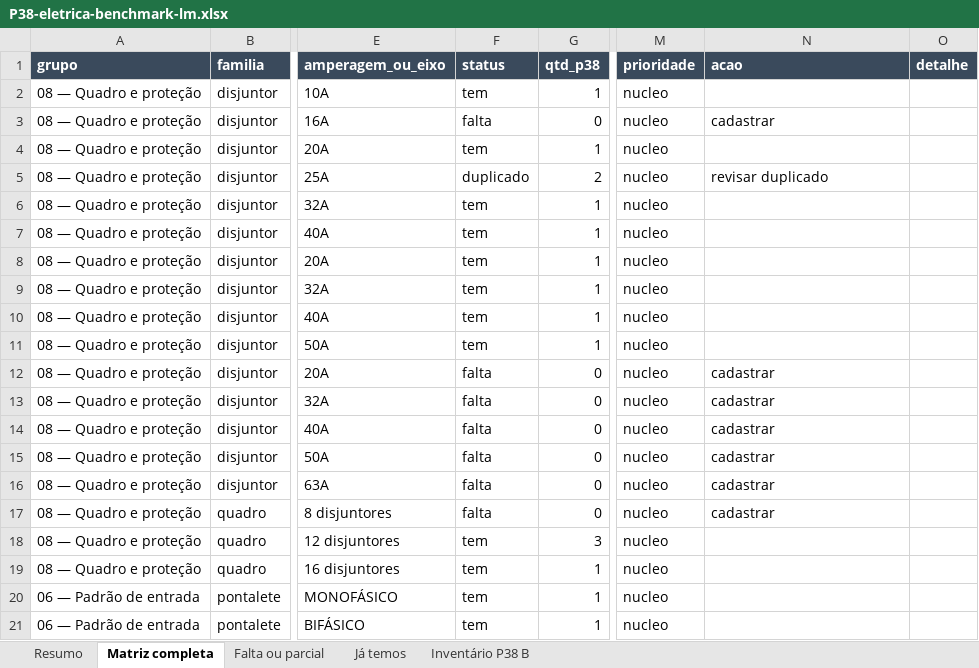
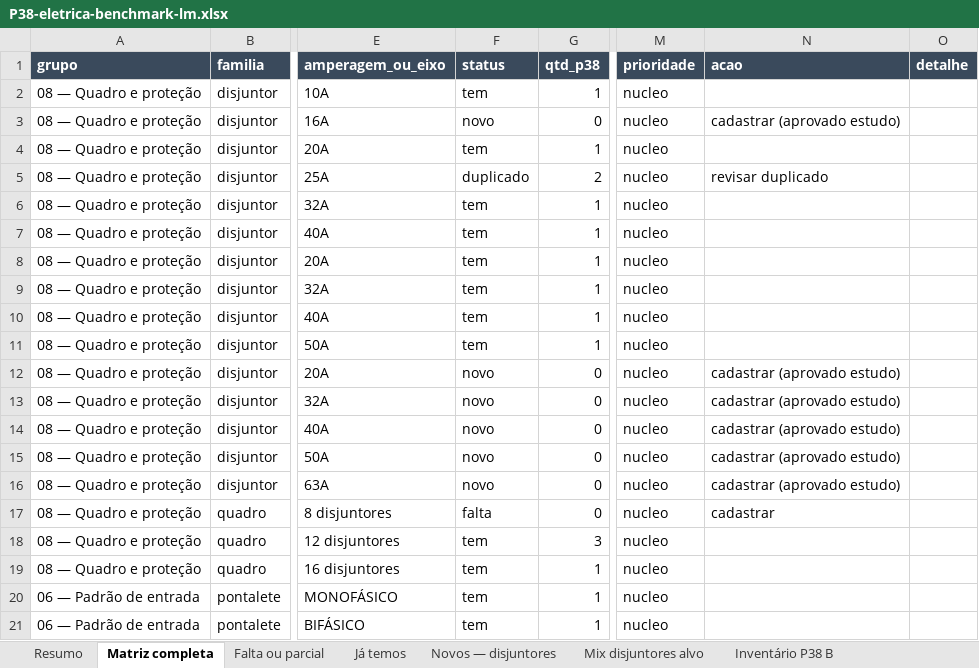
Before and after one commit to joaoandreriberopacheco-netizen/P38-ERP, an Excel workbook: docs/exports/P38-eletrica-benchmark-lm.xlsx, sheet Matriz completa, drawn as a sheet; only a part is shown, gaps mark what is left out; values as stored, in another font and other column widths than the file's, no borders; the diff names each change by its address in the sheet, - before the commit and + after, or states it on an @@ line.

```diff
--- a/docs/exports/P38-eletrica-benchmark-lm.xlsx (sheet Matriz completa)
+++ b/docs/exports/P38-eletrica-benchmark-lm.xlsx (sheet Matriz completa)
+sheet tab: Novos — disjuntores
+sheet tab: Mix disjuntores alvo
-F3 (status): falta
+F3 (status): novo
-N3 (acao): cadastrar
+N3 (acao): cadastrar (aprovado estudo)
-F12:F16 (status): falta
+F12:F16 (status): novo
-N12:N16 (acao): cadastrar
+N12:N16 (acao): cadastrar (aprovado estudo)
```
Also changed, not shown: sheet Falta ou parcial, sheet Resumo, 2 other files.
